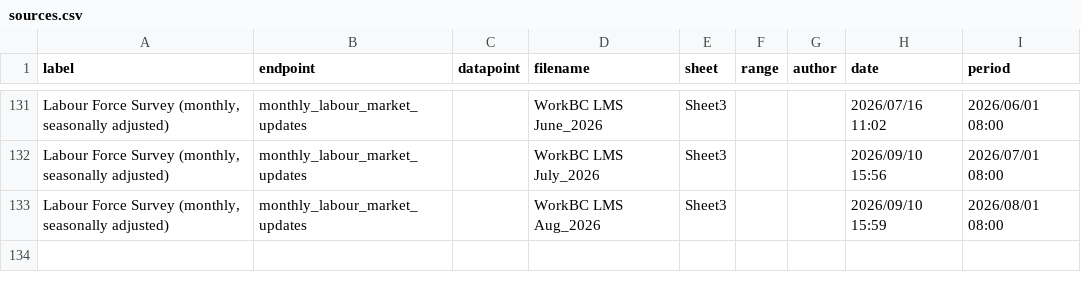
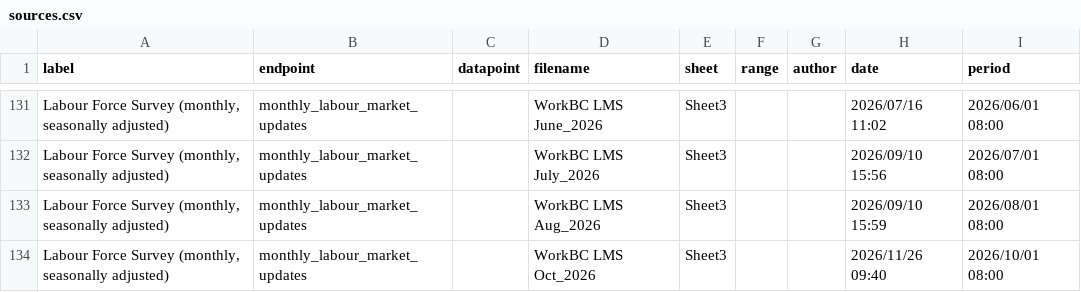
Before and after one commit to bcgov/workbc-ssot, a CSV file: migration/load/sources.csv, drawn as a sheet; only a part is shown, gaps mark what is left out; the diff names each change by its address in the sheet, - before the commit and + after, or states it on an @@ line.

Commit message:
[AUTO] WBCAMS-2320
Files changed:
M	migration/load/sources.csv
A	migration/load/updates/monthly_labour_market_updates_2026_10.csv
M	ssot-full.sql
M	ssot-full.sql.gz

```diff
--- a/migration/load/sources.csv
+++ b/migration/load/sources.csv
+row 134: Labour Force Survey (monthly, seasonally adjusted) | monthly_labour_market_updates |  | WorkBC LMS Oct_2026 | Sheet3 |  |  | 2026/11/26 09:40 | 2026/10/01 08:00
```
Also changed, not shown: 3 other files.
